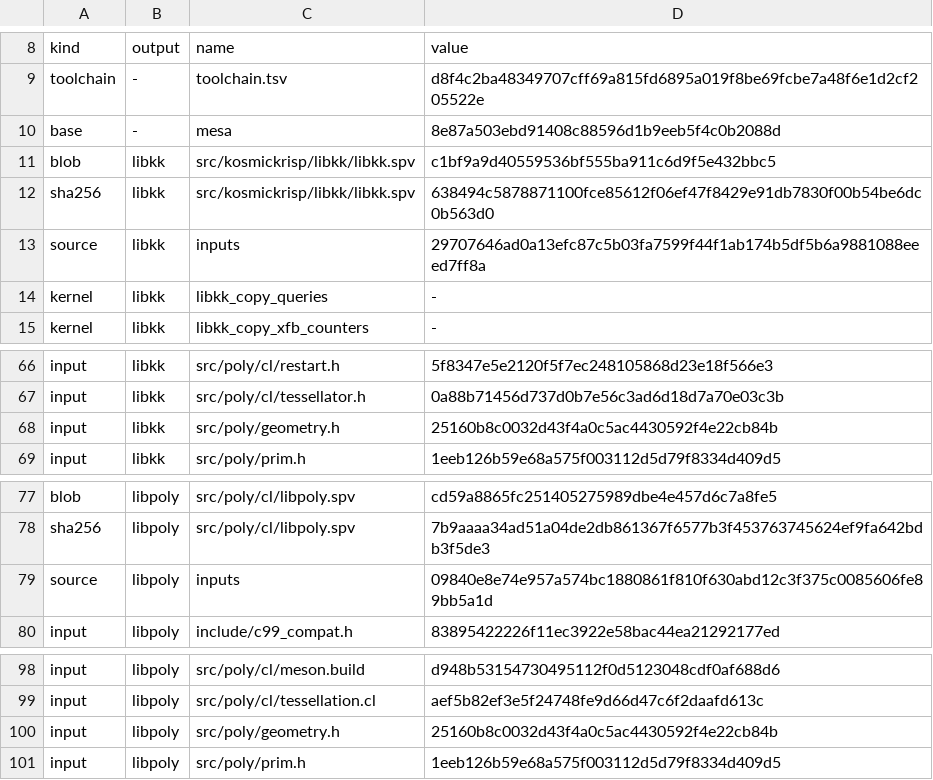
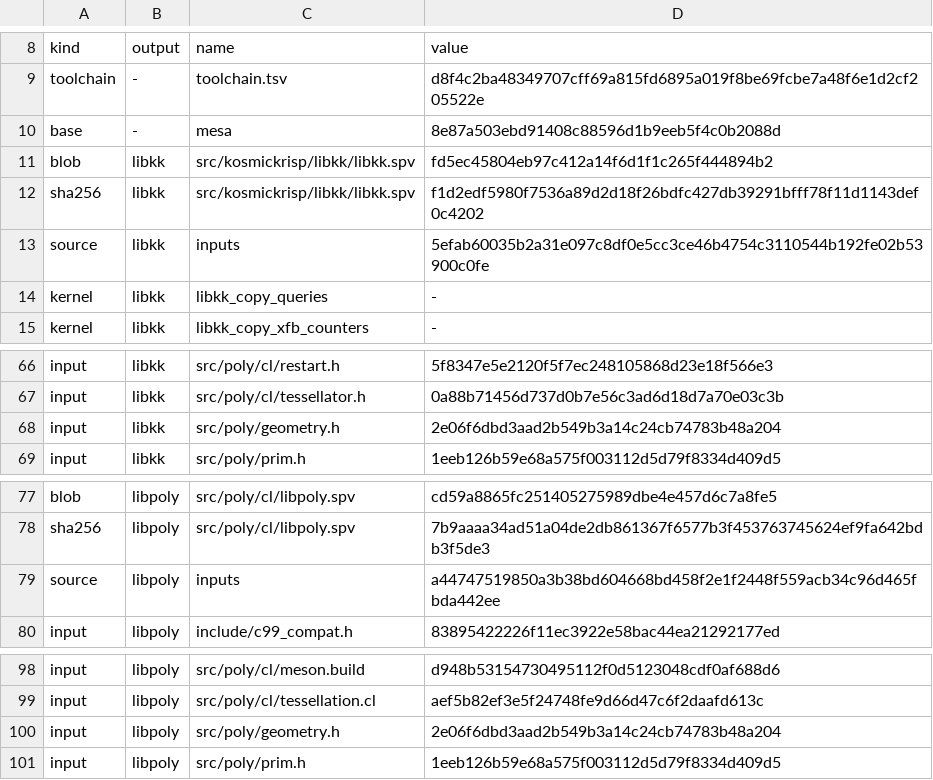
Before and after one commit to 22f/kernarium, a TSV file: dependencies/kosmickrisp-spirv/record.tsv, drawn as a sheet; only a part is shown, gaps mark what is left out.

```diff
--- a/dependencies/kosmickrisp-spirv/record.tsv
+++ b/dependencies/kosmickrisp-spirv/record.tsv
@@ -10,5 +10,5 @@ toolchain	-	toolchain.tsv	d8f4c2ba48349707cff69a815fd6895a019f8be69fcbe7a48f6e1d
 base	-	mesa	8e87a503ebd91408c88596d1b9eeb5f4c0b2088d
-blob	libkk	src/kosmickrisp/libkk/libkk.spv	c1bf9a9d40559536bf555ba911c6d9f5e432bbc5
-sha256	libkk	src/kosmickrisp/libkk/libkk.spv	638494c5878871100fce85612f06ef47f8429e91db7830f00b54be6dc0b563d0
-source	libkk	inputs	29707646ad0a13efc87c5b03fa7599f44f1ab174b5df5b6a9881088eeed7ff8a
+blob	libkk	src/kosmickrisp/libkk/libkk.spv	fd5ec45804eb97c412a14f6d1f1c265f444894b2
+sha256	libkk	src/kosmickrisp/libkk/libkk.spv	f1d2edf5980f7536a89d2d18f26bdfc427db39291bfff78f11d1143def0c4202
+source	libkk	inputs	5efab60035b2a31e097c8df0e5cc3ce46b4754c3110544b192fe02b53900c0fe
 kernel	libkk	libkk_copy_queries	-
@@ -67,3 +67,3 @@ input	libkk	src/poly/cl/restart.h	5f8347e5e2120f5f7ec248105868d23e18f566e3
 input	libkk	src/poly/cl/tessellator.h	0a88b71456d737d0b7e56c3ad6d18d7a70e03c3b
-input	libkk	src/poly/geometry.h	25160b8c0032d43f4a0c5ac4430592f4e22cb84b
+input	libkk	src/poly/geometry.h	2e06f6dbd3aad2b549b3a14c24cb74783b48a204
 input	libkk	src/poly/prim.h	1eeb126b59e68a575f003112d5d79f8334d409d5
@@ -78,3 +78,3 @@ blob	libpoly	src/poly/cl/libpoly.spv	cd59a8865fc251405275989dbe4e457d6c7a8fe5
 sha256	libpoly	src/poly/cl/libpoly.spv	7b9aaaa34ad51a04de2db861367f6577b3f453763745624ef9fa642bdb3f5de3
-source	libpoly	inputs	09840e8e74e957a574bc1880861f810f630abd12c3f375c0085606fe89bb5a1d
+source	libpoly	inputs	a44747519850a3b38bd604668bd458f2e1f2448f559acb34c96d465fbda442ee
 input	libpoly	include/c99_compat.h	83895422226f11ec3922e58bac44ea21292177ed
@@ -99,3 +99,3 @@ input	libpoly	src/poly/cl/meson.build	d948b53154730495112f0d5123048cdf0af688d6
 input	libpoly	src/poly/cl/tessellation.cl	aef5b82ef3e5f24748fe9d66d47c6f2daafd613c
-input	libpoly	src/poly/geometry.h	25160b8c0032d43f4a0c5ac4430592f4e22cb84b
+input	libpoly	src/poly/geometry.h	2e06f6dbd3aad2b549b3a14c24cb74783b48a204
 input	libpoly	src/poly/prim.h	1eeb126b59e68a575f003112d5d79f8334d409d5
```
Also changed, not shown: dependencies/patches/mesa/series.tsv, 2 other files.
